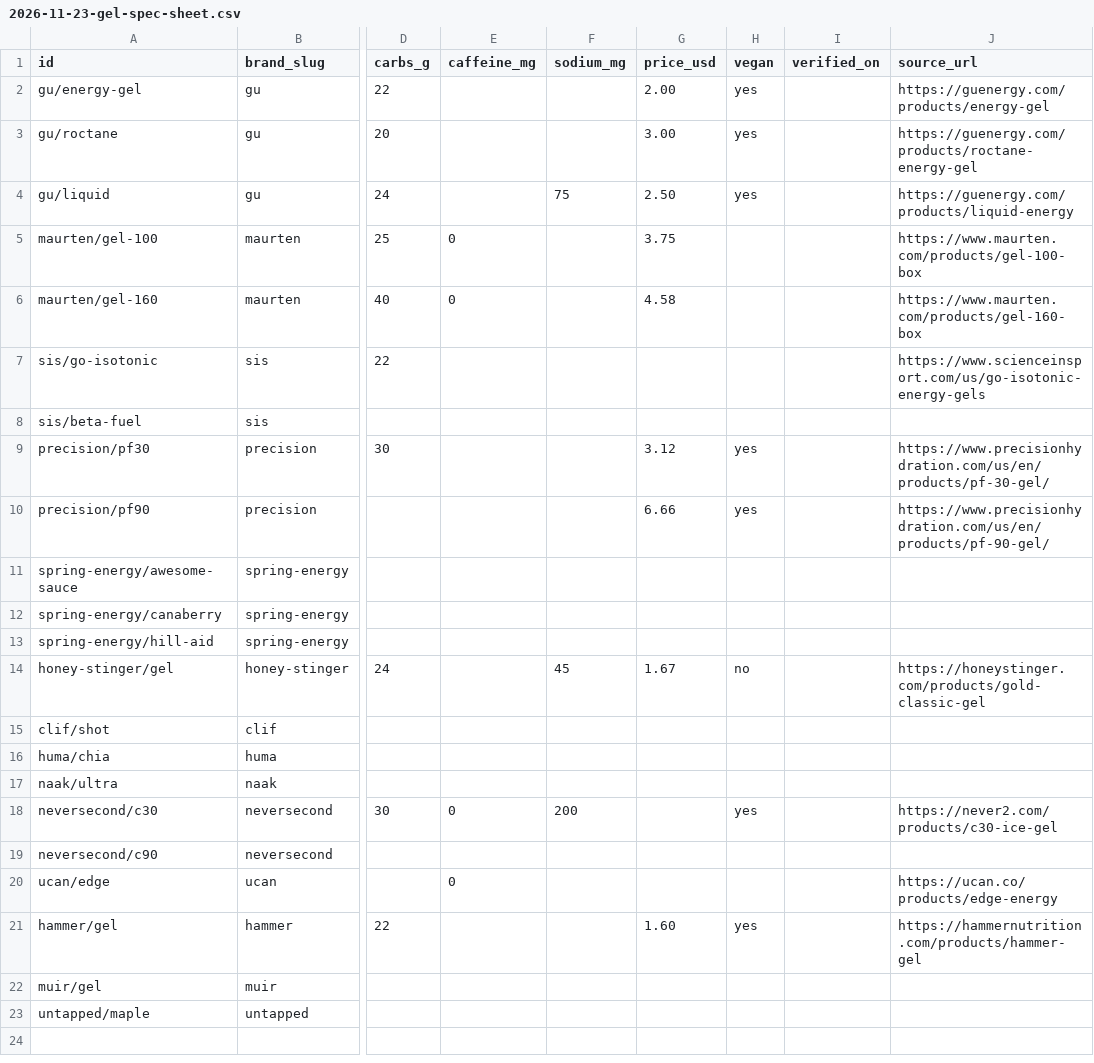
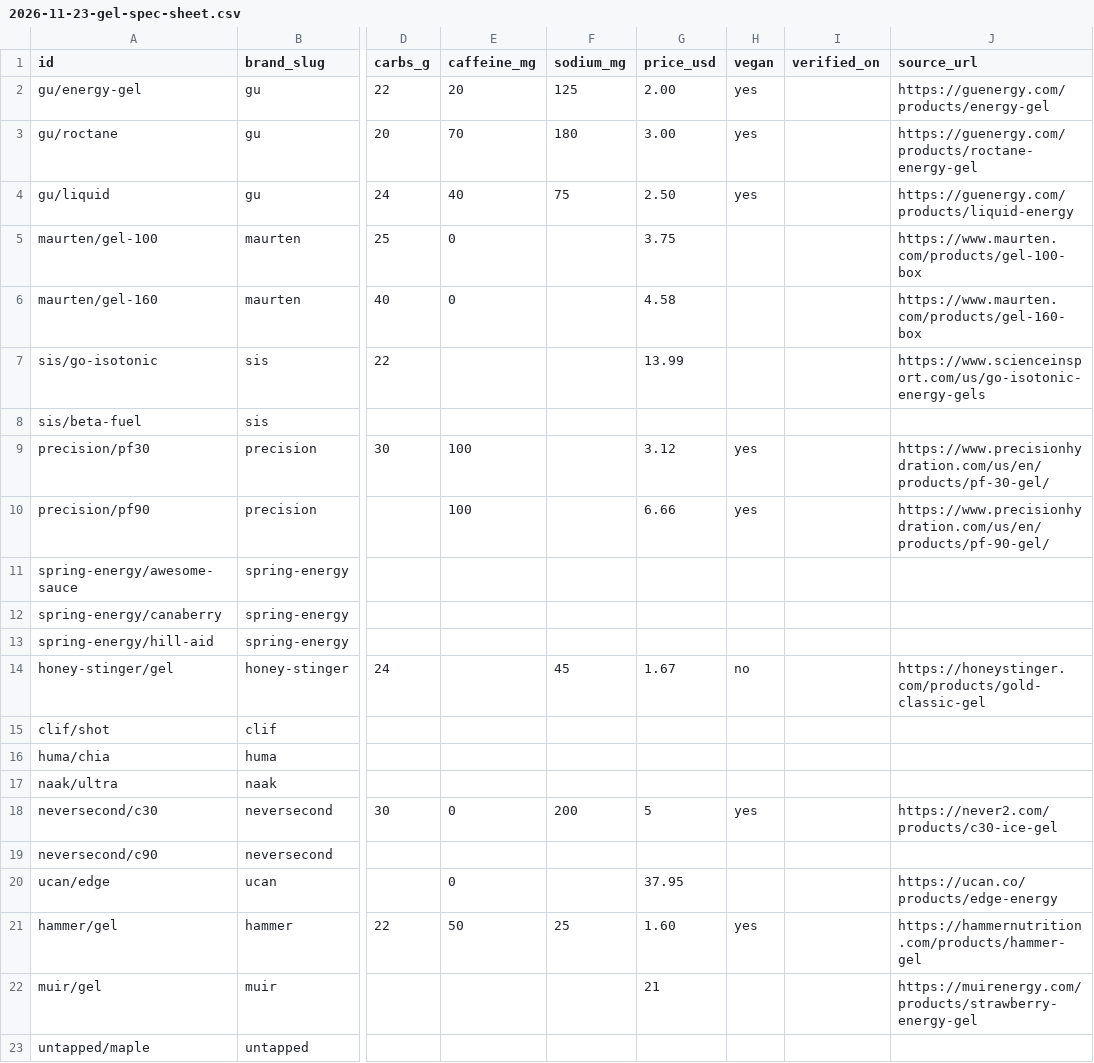
Before and after one commit to Dirtdog88/Solestats, a CSV file: data/2026-11-23-gel-spec-sheet.csv, drawn as a sheet; only a part is shown, gaps mark what is left out; the diff names each change by its address in the sheet, - before the commit and + after, or states it on an @@ line.

```diff
--- a/data/2026-11-23-gel-spec-sheet.csv
+++ b/data/2026-11-23-gel-spec-sheet.csv
-E2 (caffeine_mg): (empty)
+E2 (caffeine_mg): 20
-F2 (sodium_mg): (empty)
+F2 (sodium_mg): 125
-E3 (caffeine_mg): (empty)
+E3 (caffeine_mg): 70
-F3 (sodium_mg): (empty)
+F3 (sodium_mg): 180
-E4 (caffeine_mg): (empty)
+E4 (caffeine_mg): 40
-G7 (price_usd): (empty)
+G7 (price_usd): 13.99
-E9:E10 (caffeine_mg): (empty)
+E9:E10 (caffeine_mg): 100
-G18 (price_usd): (empty)
+G18 (price_usd): 5
-G20 (price_usd): (empty)
+G20 (price_usd): 37.95
-E21 (caffeine_mg): (empty)
+E21 (caffeine_mg): 50
-F21 (sodium_mg): (empty)
+F21 (sodium_mg): 25
-G22 (price_usd): (empty)
+G22 (price_usd): 21
-J22 (source_url): (empty)
+J22 (source_url): https://muirenergy.com/products/strawberry-energy-gel
```
Also changed, not shown: 1 other file.
